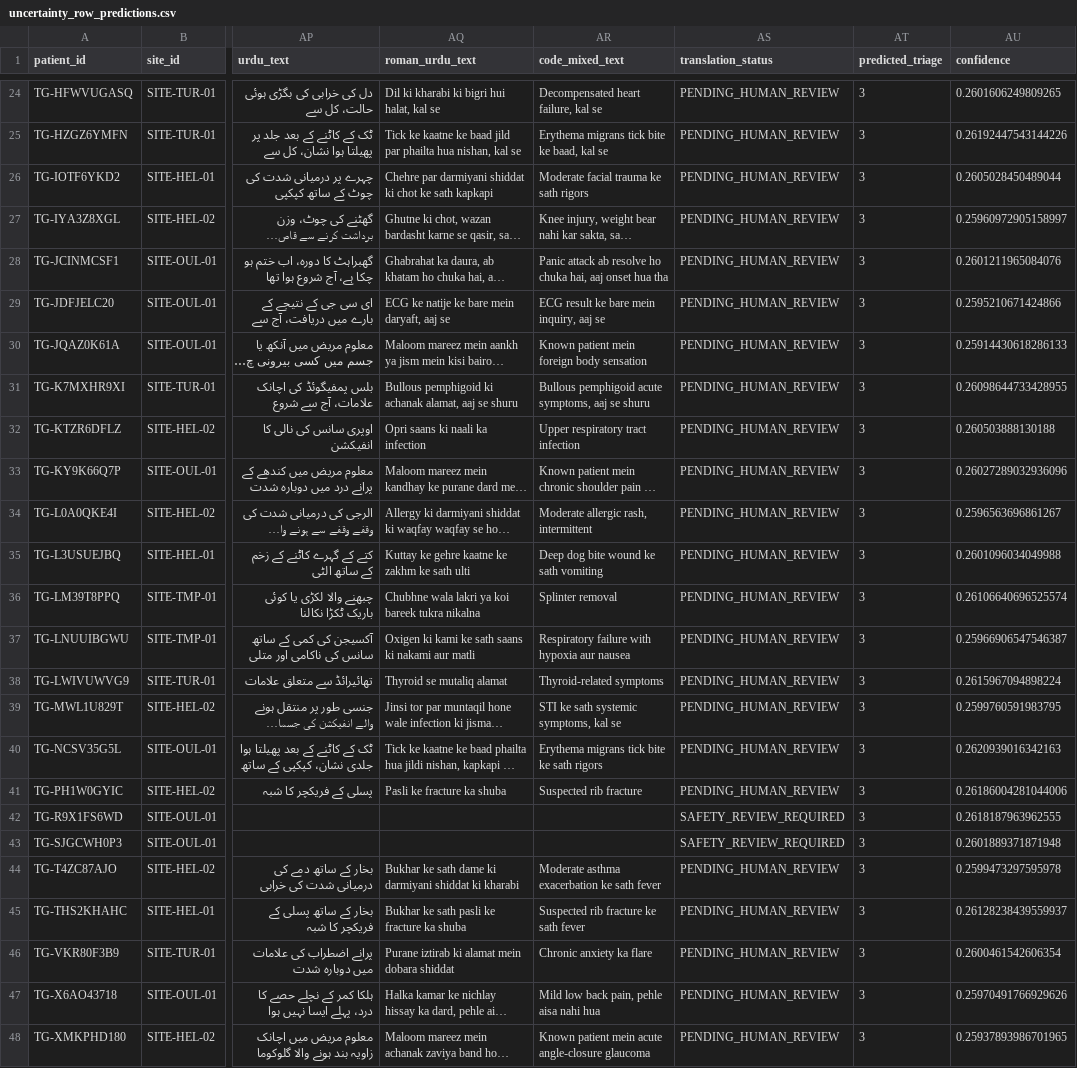
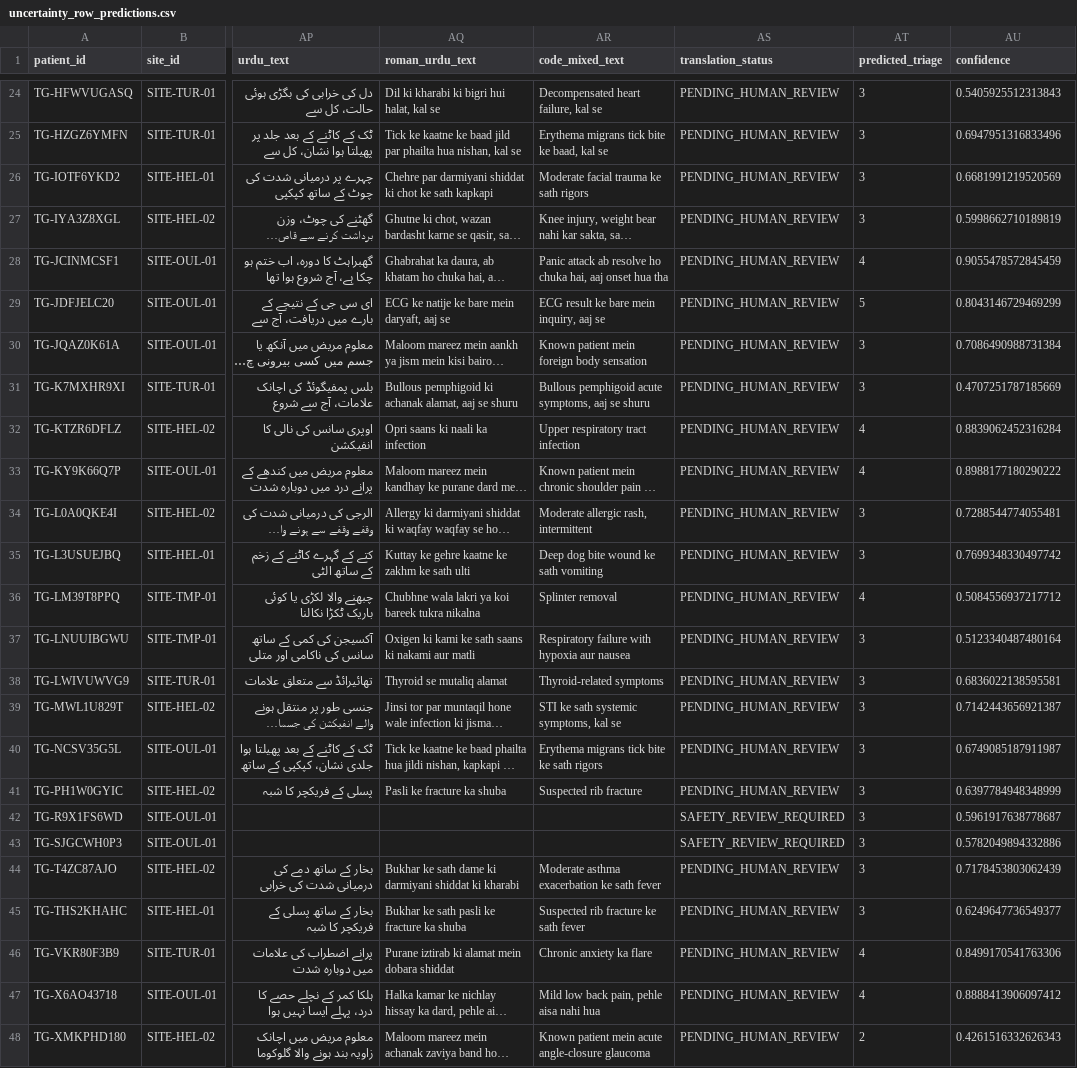
Before and after one commit to zainify9898/SafeTriage-AI, a CSV file: results/uncertainty_row_predictions.csv, drawn as a sheet; only a part is shown, gaps mark what is left out; long unchanged cells end in …; the diff covers the shown part only; the diff names each change by its address in the sheet, - before the commit and + after, or states it on an @@ line.

```diff
--- a/results/uncertainty_row_predictions.csv
+++ b/results/uncertainty_row_predictions.csv
-AU24 (confidence): 0.2601606249809265
+AU24 (confidence): 0.5405925512313843
-AU25 (confidence): 0.26192447543144226
+AU25 (confidence): 0.6947951316833496
-AU26 (confidence): 0.2605028450489044
+AU26 (confidence): 0.6681991219520569
-AU27 (confidence): 0.25960972905158997
+AU27 (confidence): 0.5998662710189819
-AT28 (predicted_triage): 3
+AT28 (predicted_triage): 4
-AU28 (confidence): 0.2601211965084076
+AU28 (confidence): 0.9055478572845459
-AT29 (predicted_triage): 3
+AT29 (predicted_triage): 5
-AU29 (confidence): 0.2595210671424866
+AU29 (confidence): 0.8043146729469299
-AU30 (confidence): 0.25914430618286133
+AU30 (confidence): 0.7086490988731384
-AU31 (confidence): 0.26098644733428955
+AU31 (confidence): 0.4707251787185669
-AT32:AT33 (predicted_triage): 3
+AT32:AT33 (predicted_triage): 4
-AU32 (confidence): 0.260503888130188
+AU32 (confidence): 0.8839062452316284
-AU33 (confidence): 0.26027289032936096
+AU33 (confidence): 0.8988177180290222
-AU34 (confidence): 0.2596563696861267
+AU34 (confidence): 0.7288544774055481
-AU35 (confidence): 0.2601096034049988
+AU35 (confidence): 0.7699348330497742
-AT36 (predicted_triage): 3
+AT36 (predicted_triage): 4
-AU36 (confidence): 0.26106640696525574
+AU36 (confidence): 0.5084556937217712
-AU37 (confidence): 0.25966906547546387
+AU37 (confidence): 0.5123340487480164
-AU38 (confidence): 0.2615967094898224
+AU38 (confidence): 0.6836022138595581
-AU39 (confidence): 0.2599760591983795
+AU39 (confidence): 0.7142443656921387
-AU40 (confidence): 0.2620939016342163
+AU40 (confidence): 0.6749085187911987
-AU41 (confidence): 0.26186004281044006
+AU41 (confidence): 0.6397784948348999
-AU42 (confidence): 0.2618187963962555
+AU42 (confidence): 0.5961917638778687
-AU43 (confidence): 0.2601889371871948
+AU43 (confidence): 0.5782049894332886
-AU44 (confidence): 0.2599473297595978
+AU44 (confidence): 0.7178453803062439
-AU45 (confidence): 0.26128238439559937
+AU45 (confidence): 0.6249647736549377
-AT46:AT47 (predicted_triage): 3
+AT46:AT47 (predicted_triage): 4
-AU46 (confidence): 0.2600461542606354
+AU46 (confidence): 0.8499170541763306
-AU47 (confidence): 0.25970491766929626
+AU47 (confidence): 0.8888413906097412
-AT48 (predicted_triage): 3
+AT48 (predicted_triage): 2
-AU48 (confidence): 0.25937893986701965
+AU48 (confidence): 0.4261516332626343
```
Also changed, not shown: 40 edited cells elsewhere in this file, 2 other files.
